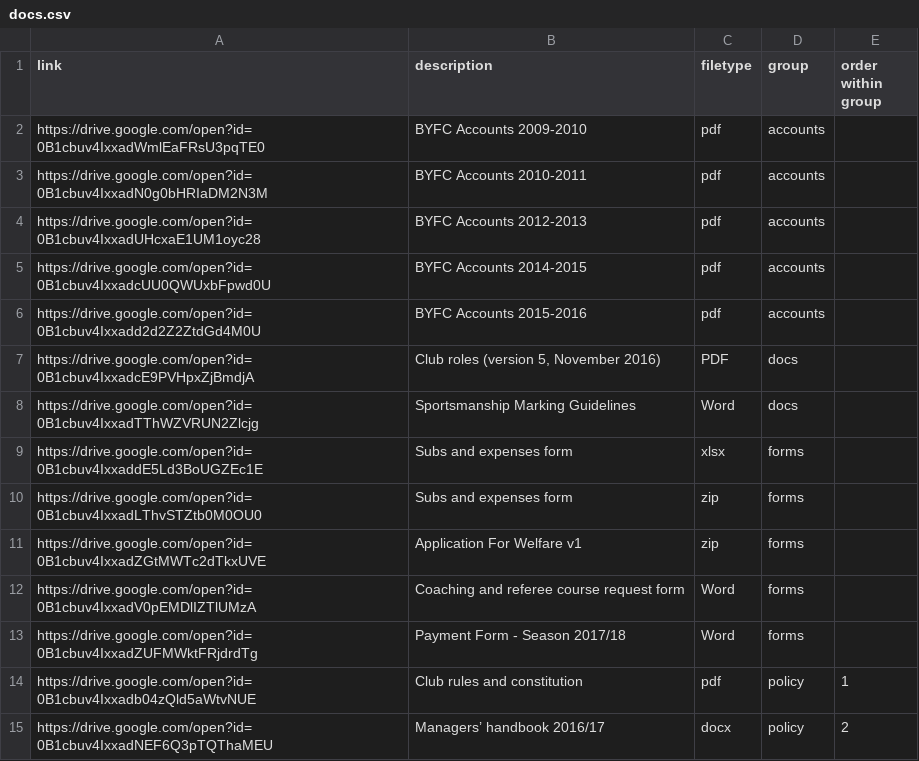
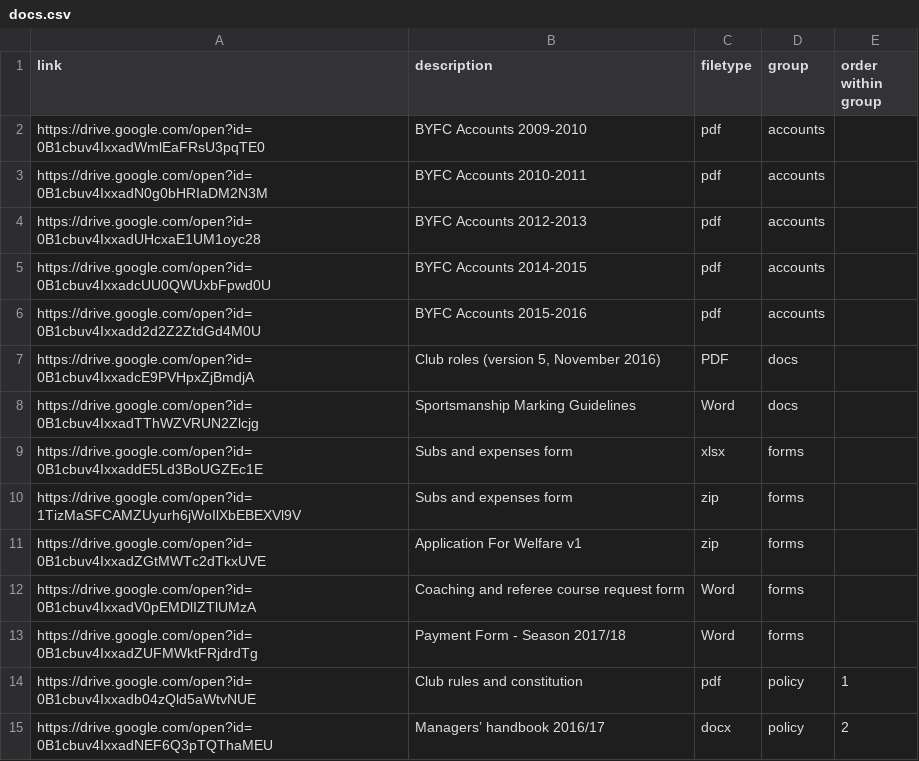
Before and after one commit to Pam-BYFC/BYFC.github.io, a CSV file: _data/docs.csv, drawn as a sheet; only a part is shown.

Commit message:
Updated subs and expenses form zip file

```diff
--- a/_data/docs.csv
+++ b/_data/docs.csv
@@ -9,3 +9,3 @@ https://drive.google.com/open?id=0B1cbuv4IxxadTThWZVRUN2Zlcjg,Sportsmanship Mark
 https://drive.google.com/open?id=0B1cbuv4IxxaddE5Ld3BoUGZEc1E,Subs and expenses form,xlsx,forms,
-https://drive.google.com/open?id=0B1cbuv4IxxadLThvSTZtb0M0OU0,Subs and expenses form,zip,forms,
+https://drive.google.com/open?id=1TizMaSFCAMZUyurh6jWoIlXbEBEXVl9V,Subs and expenses form,zip,forms,
 https://drive.google.com/open?id=0B1cbuv4IxxadZGtMWTc2dTkxUVE,Application For Welfare v1,zip,forms,
```
